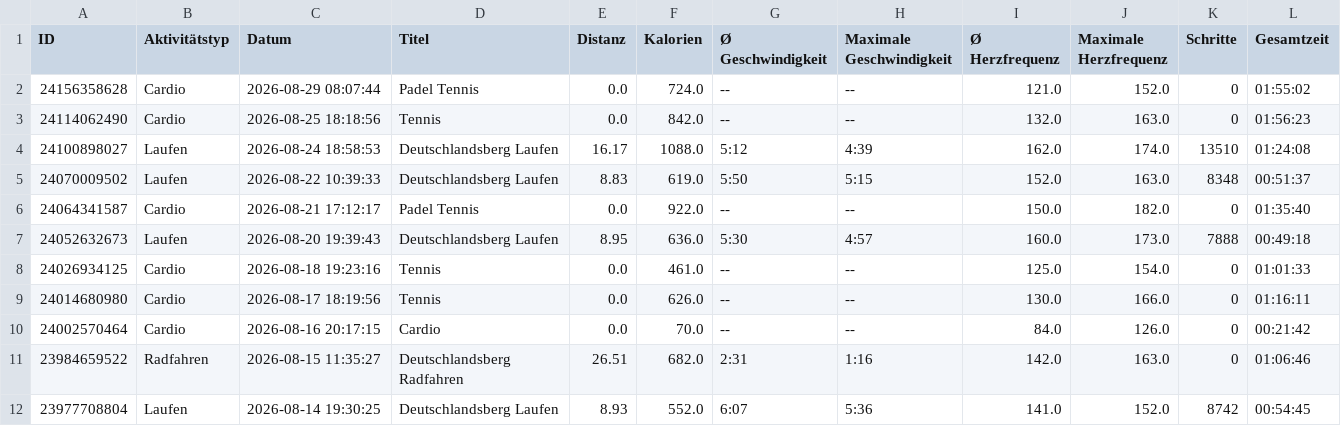
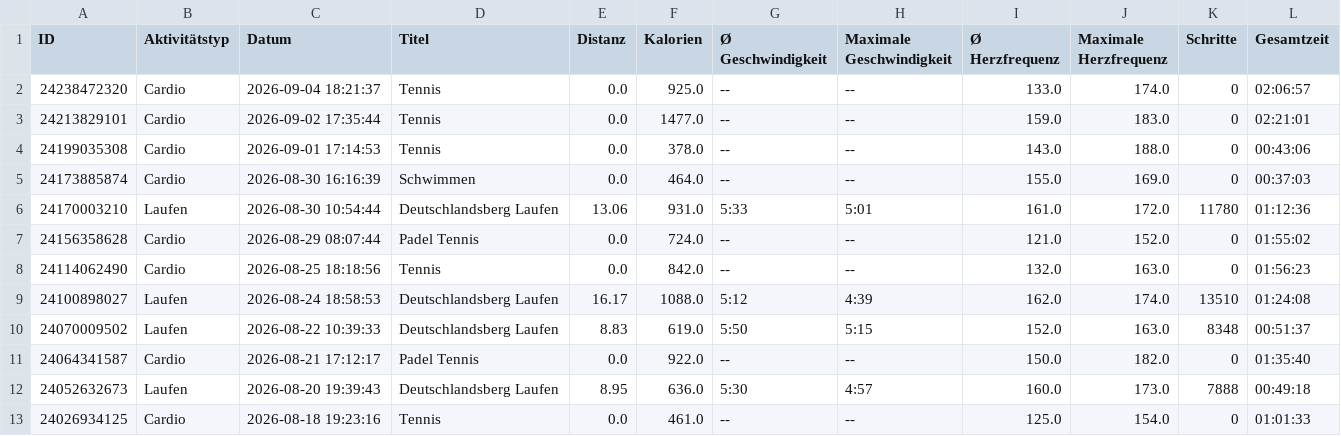
Before and after one commit to LeoDesh/StreamlitWatcher, a CSV file: garmin/etl/data/Activities.csv, drawn as a sheet; only a part is shown; the shorter side is filled out with more unchanged rows.

Commit message:
finished rework of activities section

```diff
--- a/garmin/etl/data/Activities.csv
+++ b/garmin/etl/data/Activities.csv
@@ -1,2 +1,7 @@
 ID,Aktivitätstyp,Datum,Titel,Distanz,Kalorien,Ø Geschwindigkeit,Maximale Geschwindigkeit,Ø Herzfrequenz,Maximale Herzfrequenz,Schritte,Gesamtzeit
+24238472320,Cardio,2026-09-04 18:21:37,Tennis,0.0,925.0,--,--,133.0,174.0,0,02:06:57
+24213829101,Cardio,2026-09-02 17:35:44,Tennis,0.0,1477.0,--,--,159.0,183.0,0,02:21:01
+24199035308,Cardio,2026-09-01 17:14:53,Tennis,0.0,378.0,--,--,143.0,188.0,0,00:43:06
+24173885874,Cardio,2026-08-30 16:16:39,Schwimmen,0.0,464.0,--,--,155.0,169.0,0,00:37:03
+24170003210,Laufen,2026-08-30 10:54:44,Deutschlandsberg Laufen,13.06,931.0,5:33,5:01,161.0,172.0,11780,01:12:36
 24156358628,Cardio,2026-08-29 08:07:44,Padel Tennis,0.0,724.0,--,--,121.0,152.0,0,01:55:02
```
Also changed, not shown: garmin/etl/data/Steps.csv, 7 other files.
